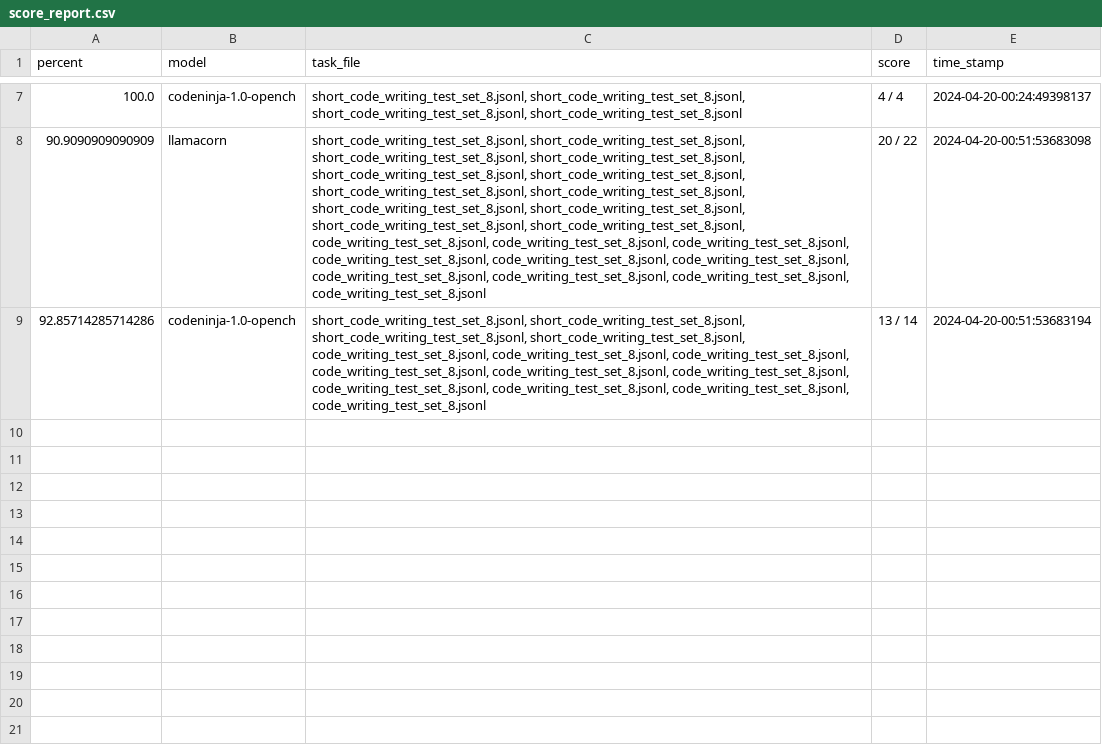
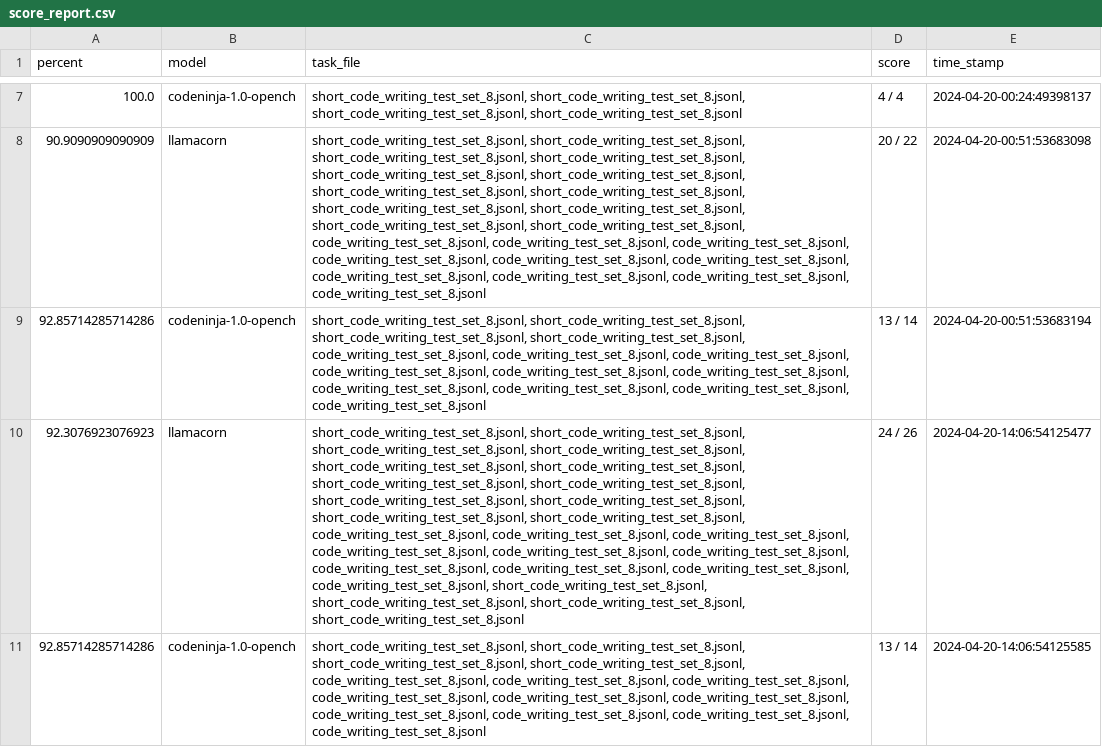
Before and after one commit to lineality/cli_tools_for_llamacpp_in_python, a CSV file: task_set_results_files/score_report.csv, drawn as a sheet; only a part is shown, gaps mark what is left out; the diff names each change by its address in the sheet, - before the commit and + after, or states it on an @@ line.

```diff
--- a/task_set_results_files/score_report.csv
+++ b/task_set_results_files/score_report.csv
+row 10: 92.3076923076923 | llamacorn | short_code_writing_test_set_8.jsonl, short_code_writing_test_set_8.jsonl, short_code_writing_test_set_8.jsonl, short_code_writing_test_set_8.jsonl, short_code_writing_test_set_8.jsonl, short_code_writing_test_set_8.jsonl, short_code_writing_test_set_8.jsonl, short_code_writing_test_set_8.jsonl, short_code_writing_test_set_8.jsonl, short_code_writing_test_set_8.jsonl, short_code_writing_test_set_8.jsonl, short_code_writing_test_set_8.jsonl, code_writing_test_set_8.jsonl, code_writing_test_set_8.jsonl, code_writing_test_set_8.jsonl, code_writing_test_set_8.jsonl, code_writing_test_set_8.jsonl, code_writing_test_set_8.jsonl, code_writing_test_set_8.jsonl, code_writing_test_set_8.jsonl, code_writing_test_set_8.jsonl, code_writing_test_set_8.jsonl, short_code_writing_test_set_8.jsonl, short_code_writing_test_set_8.jsonl, short_code_writing_test_set_8.jsonl, short_code_writing_test_set_8.jsonl | 24 / 26 | 2024-04-20-14:06:54125477
+row 11: 92.85714285714286 | codeninja-1.0-opench | short_code_writing_test_set_8.jsonl, short_code_writing_test_set_8.jsonl, short_code_writing_test_set_8.jsonl, short_code_writing_test_set_8.jsonl, code_writing_test_set_8.jsonl, code_writing_test_set_8.jsonl, code_writing_test_set_8.jsonl, code_writing_test_set_8.jsonl, code_writing_test_set_8.jsonl, code_writing_test_set_8.jsonl, code_writing_test_set_8.jsonl, code_writing_test_set_8.jsonl, code_writing_test_set_8.jsonl, code_writing_test_set_8.jsonl | 13 / 14 | 2024-04-20-14:06:54125585
```
Also changed, not shown: 4 other files.
